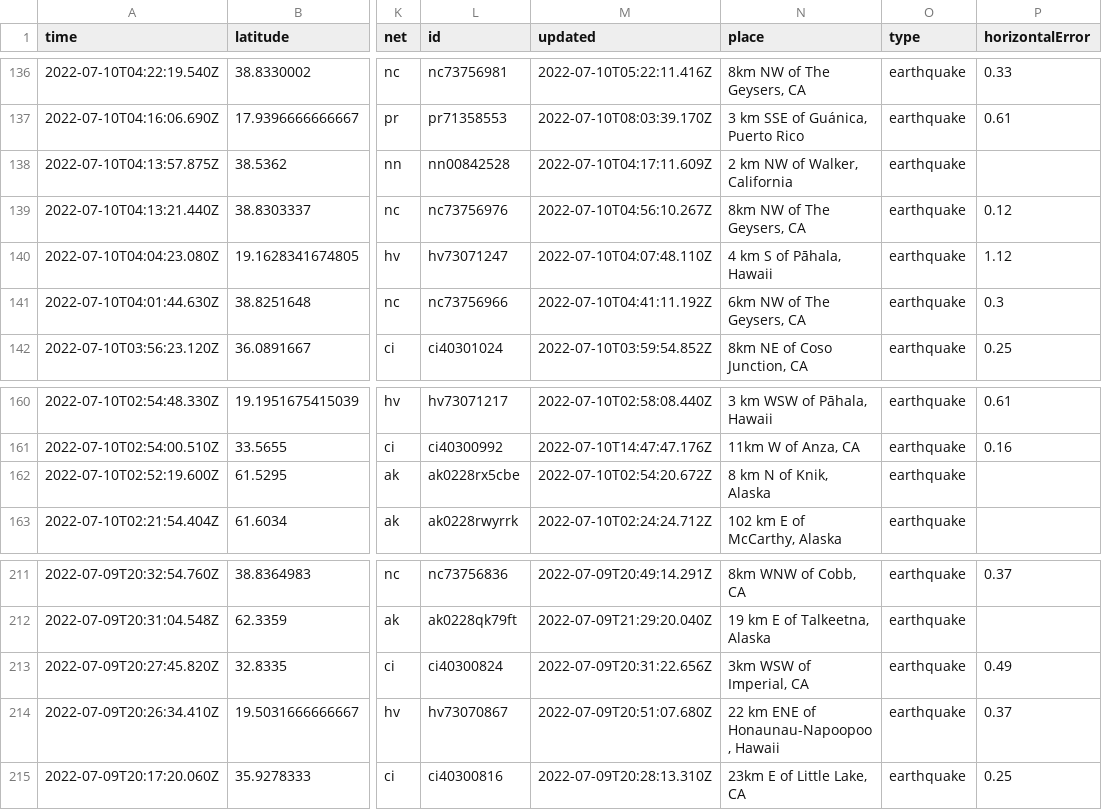
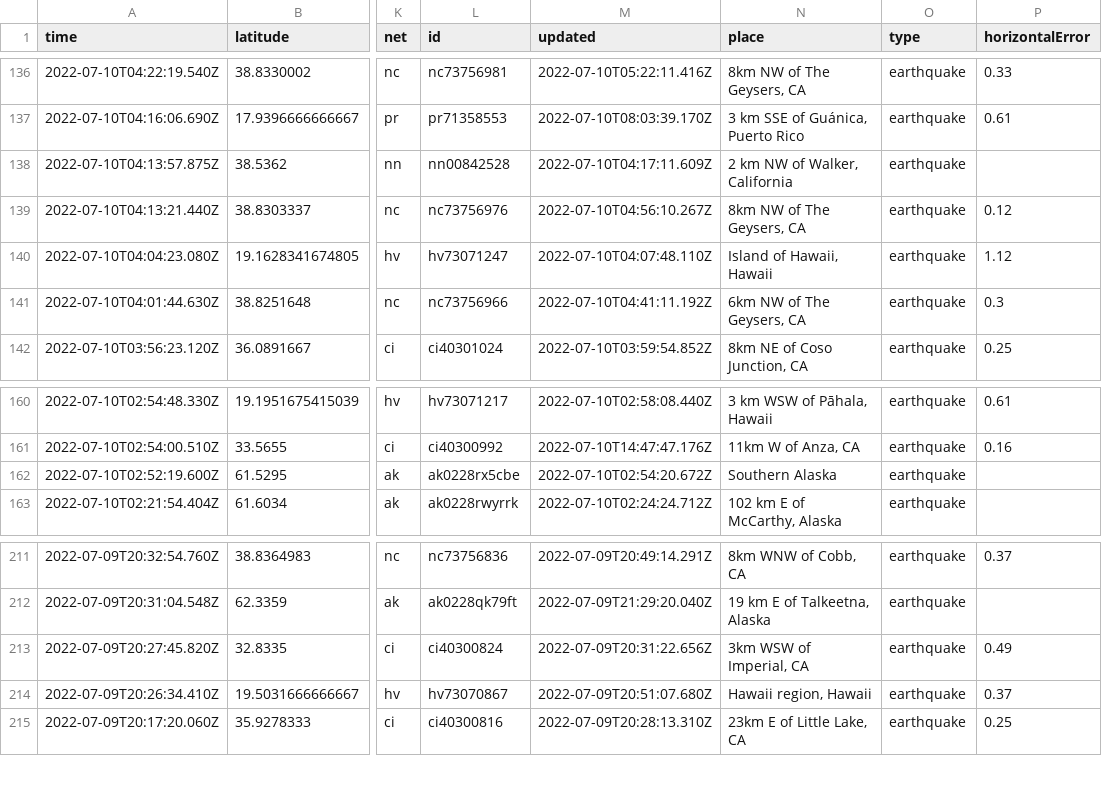
Before and after one commit to CHelmsenterprisenewscom/my-reporting-robot, a CSV file: usgs_current.csv, drawn as a sheet; only a part is shown, gaps mark what is left out; the diff covers the shown part only; the diff names each change by its address in the sheet, - before the commit and + after, or states it on an @@ line.

```diff
--- a/usgs_current.csv
+++ b/usgs_current.csv
-N140 (place): 4 km S of Pāhala, Hawaii
+N140 (place): Island of Hawaii, Hawaii
-N162 (place): 8 km N of Knik, Alaska
+N162 (place): Southern Alaska
-N214 (place): 22 km ENE of Honaunau-Napoopoo, Hawaii
+N214 (place): Hawaii region, Hawaii
```
Also changed, not shown: 1 removed row and 12 edited cells elsewhere in this file.
